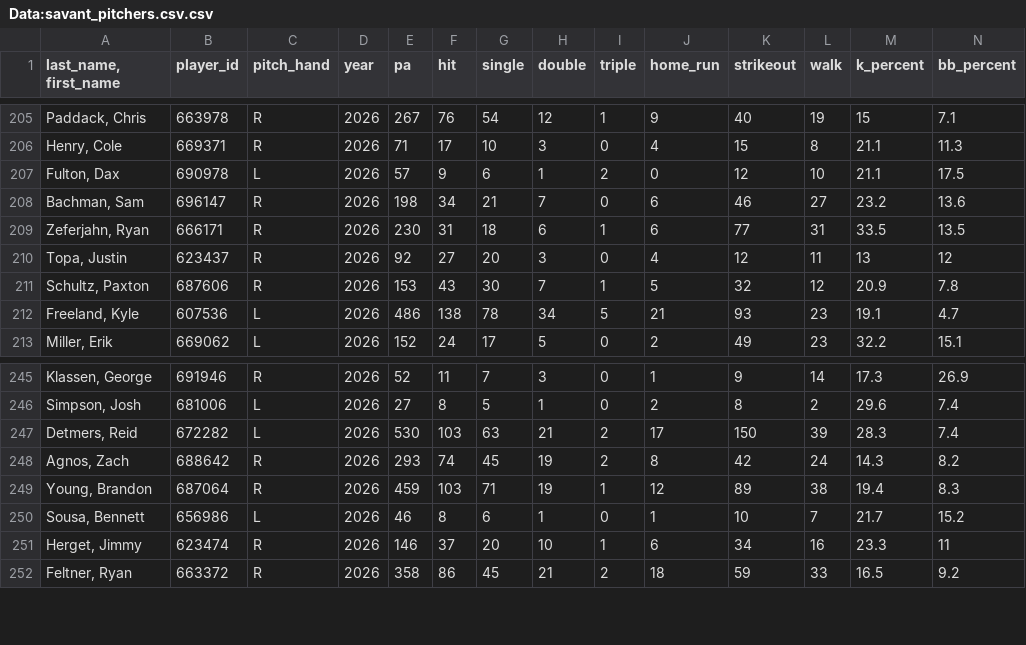
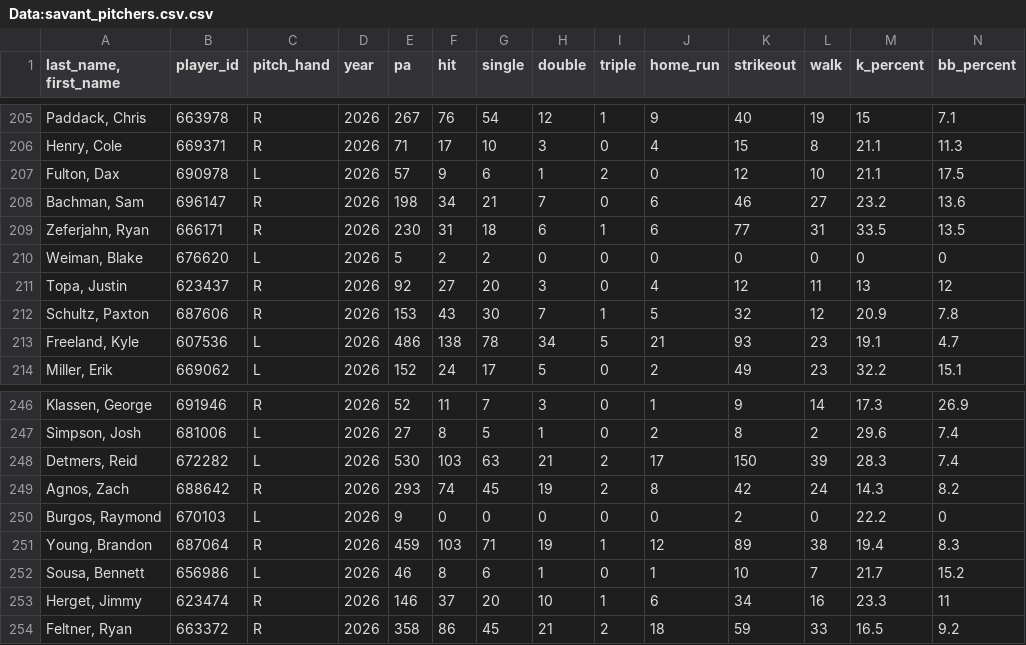
Before and after one commit to Mrbets850/mlb-data-app, a CSV file: Data:savant_pitchers.csv.csv, drawn as a sheet; only a part is shown, gaps mark what is left out; rows hold the shown columns only; the diff names each change by its address in the sheet, - before the commit and + after, or states it on an @@ line.

Commit message:
Auto-refresh Savant data 2026-08-08 19:24Z

```diff
--- a/Data:savant_pitchers.csv.csv
+++ b/Data:savant_pitchers.csv.csv
+row 210: Weiman, Blake | 676620 | L | 2026 | 5 | 2 | 2 | 0 | 0 | 0 | 0 | 0 | 0 | 0
+row 250: Burgos, Raymond | 670103 | L | 2026 | 9 | 0 | 0 | 0 | 0 | 0 | 2 | 0 | 22.2 | 0
```
Also changed, not shown: Data:savant_batters_all.csv.csv, Data:savant_pitcher_stats.csv.
